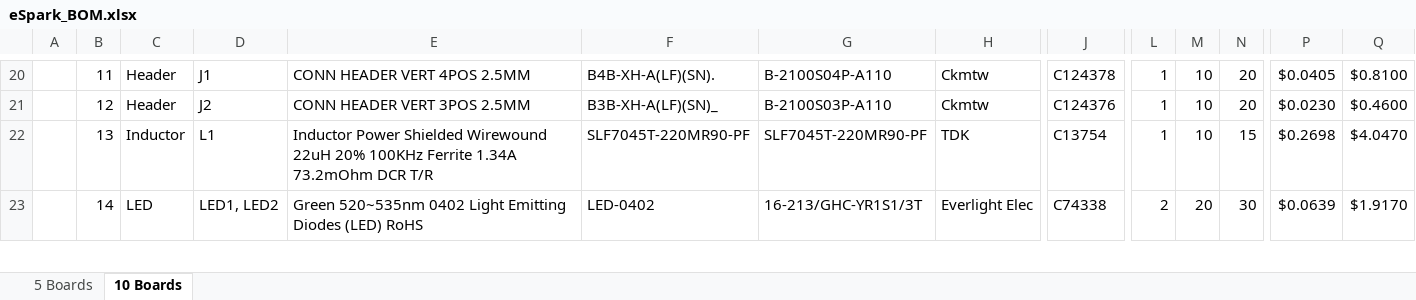
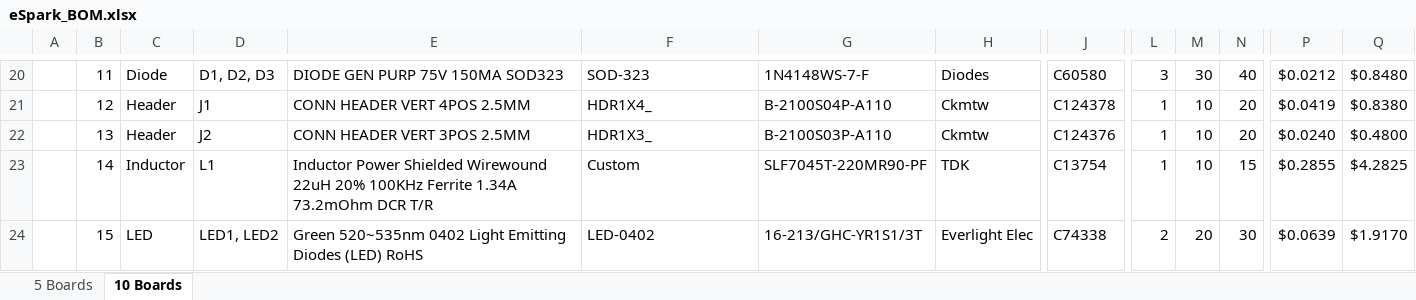
Before and after one commit to eSpark-Consulting-Group/mahmood-ptzkeyboard, an Excel workbook: Deliverables/BOM/PAC5527/eSpark_BOM.xlsx, sheet 10 Boards, drawn as a sheet; only a part is shown, gaps mark what is left out; values as stored, in another font and other column widths than the file's, no cell formats; charts and pictures not drawn; addresses are those after the commit; rows hold the shown columns only; the diff covers the shown part only; the diff names each change by its address in the sheet, - before the commit and + after, or states it on an @@ line.

```diff
--- a/Deliverables/BOM/PAC5527/eSpark_BOM.xlsx (sheet 10 Boards)
+++ b/Deliverables/BOM/PAC5527/eSpark_BOM.xlsx (sheet 10 Boards)
-C20: Header
+C20: Diode
-D20: J1
+D20: D1, D2, D3
-E20: CONN HEADER VERT 4POS 2.5MM
+E20: DIODE GEN PURP 75V 150MA SOD323
-F20: B4B-XH-A(LF)(SN).
+F20: SOD-323
-G20: B-2100S04P-A110
+G20: 1N4148WS-7-F
-H20: Ckmtw
+H20: Diodes
-J20: C124378
+J20: C60580
-L20: 1
+L20: 3
-M20: 10
+M20: 30
-N20: 20
+N20: 40
-P20: $0.0405
+P20: $0.0212
-Q20: $0.8100
+Q20: $0.8480
-D21: J2
+D21: J1
-E21: CONN HEADER VERT 3POS 2.5MM
+E21: CONN HEADER VERT 4POS 2.5MM
-F21: B3B-XH-A(LF)(SN)_
+F21: HDR1X4_
-G21: B-2100S03P-A110
+G21: B-2100S04P-A110
-J21: C124376
+J21: C124378
-P21: $0.0230
+P21: $0.0419
-Q21: $0.4600
+Q21: $0.8380
-C22: Inductor
+C22: Header
-D22: L1
+D22: J2
-E22: Inductor Power Shielded Wirewound 22uH 20% 100KHz Ferrite 1.34A 73.2mOhm DCR T/R
+E22: CONN HEADER VERT 3POS 2.5MM
-F22: SLF7045T-220MR90-PF
+F22: HDR1X3_
-G22: SLF7045T-220MR90-PF
+G22: B-2100S03P-A110
-H22: TDK
+H22: Ckmtw
-J22: C13754
+J22: C124376
-N22: 15
+N22: 20
-P22: $0.2698
+P22: $0.0240
-Q22: $4.0470
+Q22: $0.4800
+row 23:  | 14 | Inductor | L1 | Inductor Power Shielded Wirewound 22uH 20% 100KHz Ferrite 1.34A 73.2mOhm DCR T/R | Custom | SLF7045T-220MR90-PF | TDK | C13754 | 1 | 10 | 15 | $0.2855 | $4.2825
-B24: 14
+B24: 15
```
Also changed, not shown: 2 added rows, 1 removed row and 137 edited cells elsewhere in this sheet, sheet 5 Boards, cell formats, formulas that keep their value.
